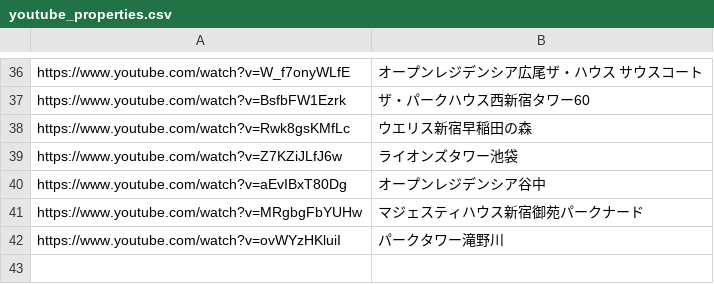
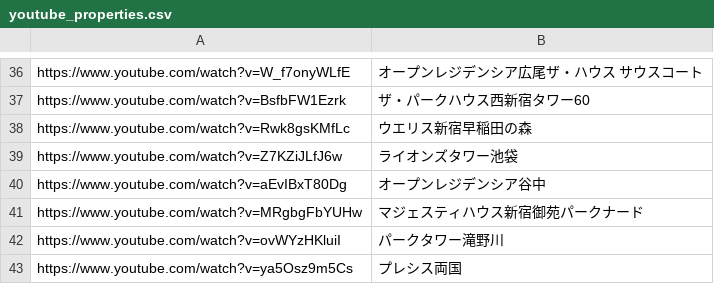
Before and after one commit to officialyunox07-hub/clover-scraping, a CSV file: youtube_properties.csv, drawn as a sheet; only a part is shown, gaps mark what is left out.

Commit message:
Update youtube_properties.csv

```diff
--- a/youtube_properties.csv
+++ b/youtube_properties.csv
@@ -42 +42,2 @@ https://www.youtube.com/watch?v=MRgbgFbYUHw,マジェスティハウス新宿
 https://www.youtube.com/watch?v=ovWYzHKluiI,パークタワー滝野川
+https://www.youtube.com/watch?v=ya5Osz9m5Cs,プレシス両国
```
